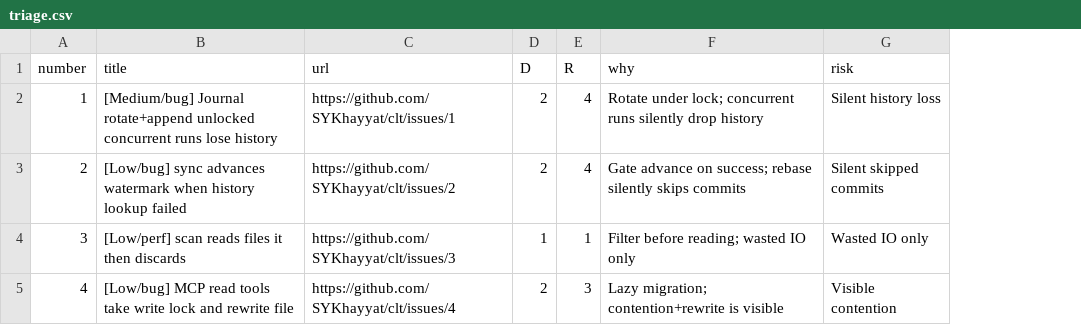
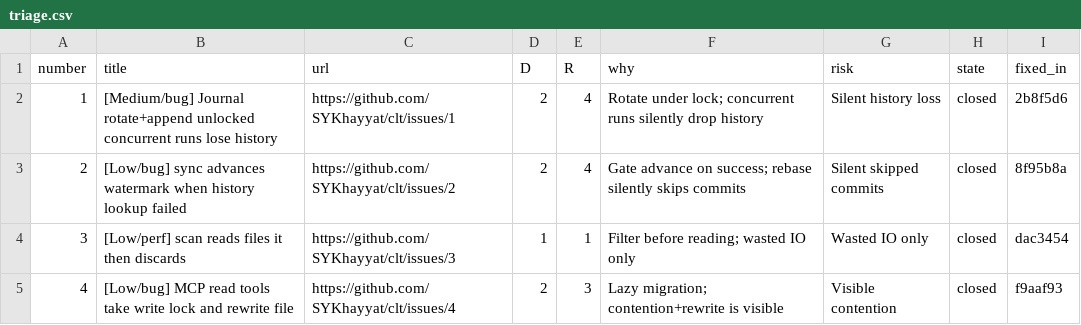
Before and after one commit to SYKhayyat/clt, a CSV file: triage.csv, drawn as a sheet; the diff names each change by its address in the sheet, - before the commit and + after, or states it on an @@ line.

Commit message:
triage: close the four rows, with the commit that closed each
The queue is empty. The rows stay rather than being deleted, because the D/R
scores are the record of why #1 went first and #3 last — and the `state` and
`fixed_in` columns are what make the file's emptiness checkable instead of
assumed. Nothing reads this file, so the two columns are free.

Every issue the file listed is closed: #1 `2b8f5d6`, #2 `8f95b8a`,
#4 `f9aaf93`, #3 `dac3454`.

```diff
--- a/triage.csv
+++ b/triage.csv
+column H (state), rows 2-5: all closed
+column I (fixed_in), rows 2-5: 2b8f5d6 | 8f95b8a | dac3454 | f9aaf93
```
